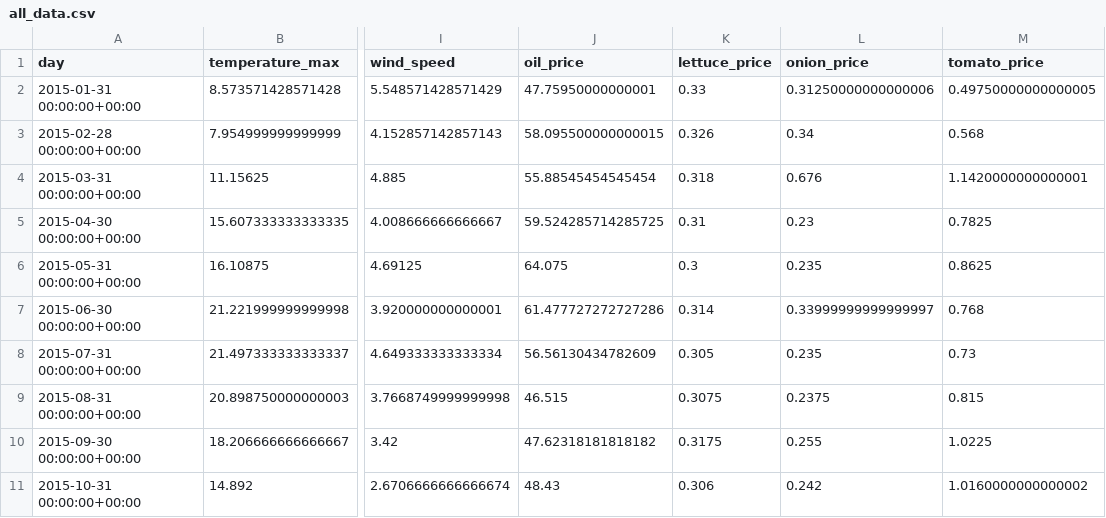
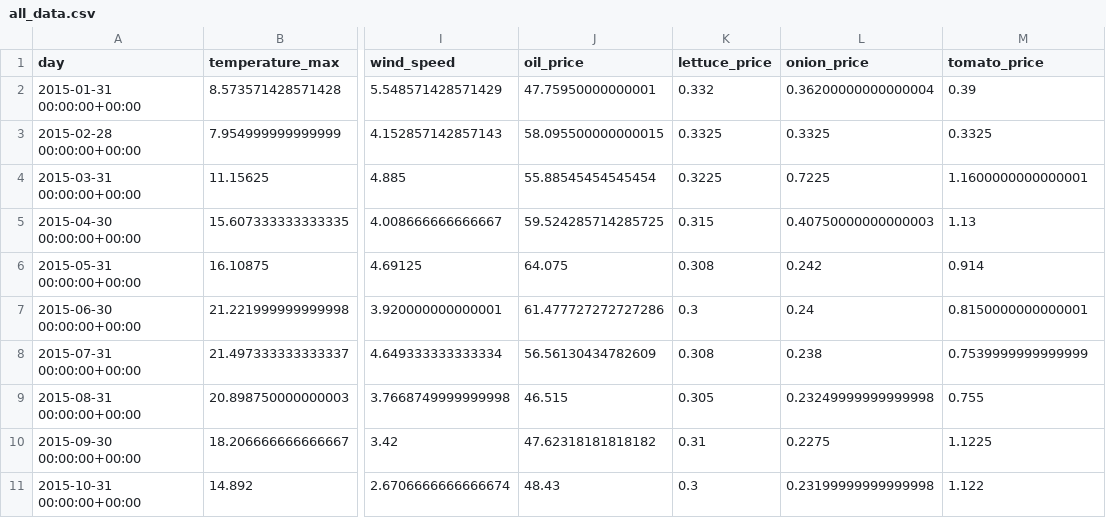
Before and after one commit to pola255/tomato-price, a CSV file: Random Forest/data/all_data.csv, drawn as a sheet; only a part is shown, gaps mark what is left out; the diff covers the shown part only; the diff names each change by its address in the sheet, - before the commit and + after, or states it on an @@ line.

```diff
--- a/Random Forest/data/all_data.csv
+++ b/Random Forest/data/all_data.csv
-K2 (lettuce_price): 0.33
+K2 (lettuce_price): 0.332
-L2 (onion_price): 0.31250000000000006
+L2 (onion_price): 0.36200000000000004
-M2 (tomato_price): 0.49750000000000005
+M2 (tomato_price): 0.39
-K3 (lettuce_price): 0.326
+K3 (lettuce_price): 0.3325
-L3 (onion_price): 0.34
+L3 (onion_price): 0.3325
-M3 (tomato_price): 0.568
+M3 (tomato_price): 0.3325
-K4 (lettuce_price): 0.318
+K4 (lettuce_price): 0.3225
-L4 (onion_price): 0.676
+L4 (onion_price): 0.7225
-M4 (tomato_price): 1.1420000000000001
+M4 (tomato_price): 1.1600000000000001
-K5 (lettuce_price): 0.31
+K5 (lettuce_price): 0.315
-L5 (onion_price): 0.23
+L5 (onion_price): 0.40750000000000003
-M5 (tomato_price): 0.7825
+M5 (tomato_price): 1.13
-K6 (lettuce_price): 0.3
+K6 (lettuce_price): 0.308
-L6 (onion_price): 0.235
+L6 (onion_price): 0.242
-M6 (tomato_price): 0.8625
+M6 (tomato_price): 0.914
-K7 (lettuce_price): 0.314
+K7 (lettuce_price): 0.3
-L7 (onion_price): 0.33999999999999997
+L7 (onion_price): 0.24
-M7 (tomato_price): 0.768
+M7 (tomato_price): 0.8150000000000001
-K8 (lettuce_price): 0.305
+K8 (lettuce_price): 0.308
-L8 (onion_price): 0.235
+L8 (onion_price): 0.238
-M8 (tomato_price): 0.73
+M8 (tomato_price): 0.7539999999999999
-K9 (lettuce_price): 0.3075
+K9 (lettuce_price): 0.305
-L9 (onion_price): 0.2375
+L9 (onion_price): 0.23249999999999998
-M9 (tomato_price): 0.815
+M9 (tomato_price): 0.755
-K10 (lettuce_price): 0.3175
+K10 (lettuce_price): 0.31
-L10 (onion_price): 0.255
+L10 (onion_price): 0.2275
-M10 (tomato_price): 1.0225
+M10 (tomato_price): 1.1225
-K11 (lettuce_price): 0.306
+K11 (lettuce_price): 0.3
-L11 (onion_price): 0.242
+L11 (onion_price): 0.23199999999999998
-M11 (tomato_price): 1.0160000000000002
+M11 (tomato_price): 1.122
```
Also changed, not shown: 147 edited cells elsewhere in this file, 2 other files.
